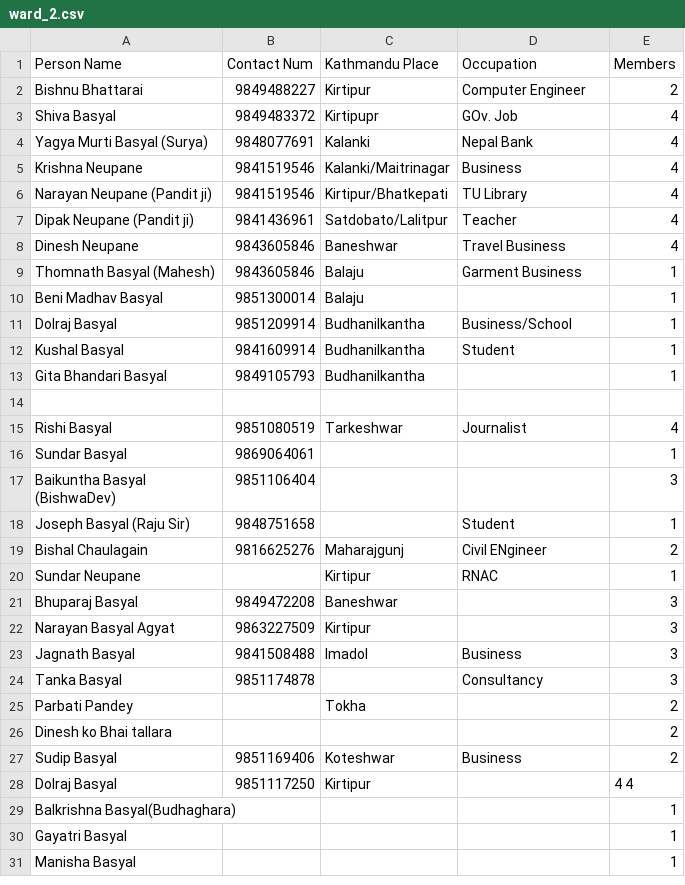
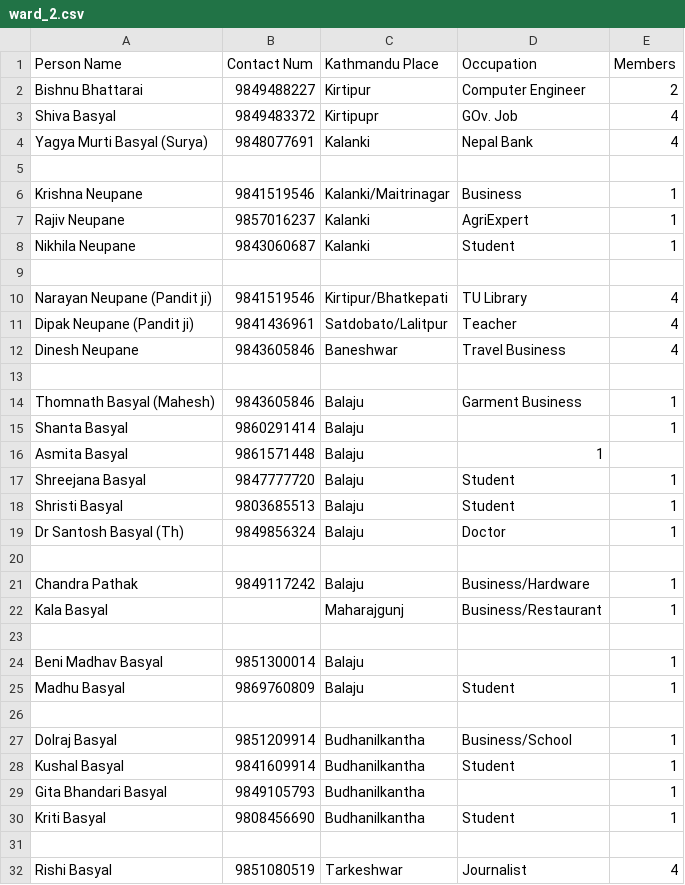
Before and after one commit to bishnusyangja/Malunga_Kathmandu_Sewa_Samaj, a CSV file: ward_2.csv, drawn as a sheet; only a part is shown; the shorter side is filled out with more unchanged rows.

```diff
--- a/ward_2.csv
+++ b/ward_2.csv
@@ -4,3 +4,7 @@ Shiva Basyal, 9849483372, Kirtipupr, GOv. Job, 4
 Yagya Murti Basyal (Surya), 9848077691, Kalanki,Nepal Bank,	4
-Krishna Neupane, 9841519546, Kalanki/Maitrinagar, Business,	4
+
+Krishna Neupane, 9841519546, Kalanki/Maitrinagar, Business,	1
+Rajiv Neupane, 9857016237, Kalanki, AgriExpert, 1
+Nikhila Neupane, 9843060687, Kalanki, Student, 1
+
 Narayan Neupane (Pandit ji), 9841519546, Kirtipur/Bhatkepati, TU Library, 4
@@ -8,4 +12,16 @@ Dipak Neupane (Pandit ji), 9841436961, Satdobato/Lalitpur, Teacher,	4
 Dinesh Neupane, 9843605846, Baneshwar, Travel Business,	4
+
 Thomnath Basyal (Mahesh), 9843605846, Balaju, Garment Business, 1
+Shanta Basyal, 9860291414, Balaju, , 1
+Asmita Basyal, 9861571448, Balaju, 1
+Shreejana Basyal, 9847777720, Balaju, Student, 1
+Shristi Basyal, 9803685513, Balaju, Student, 1
+Dr Santosh Basyal (Th), 9849856324, Balaju, Doctor, 1
+
+Chandra Pathak, 9849117242, Balaju, Business/Hardware, 1
+Kala Basyal, , Maharajgunj, Business/Restaurant, 1
+
 Beni Madhav Basyal,	9851300014,	Balaju, , 1
+Madhu Basyal, 9869760809, Balaju, Student, 1
+
 Dolraj Basyal, 9851209914, Budhanilkantha,Business/School,	1
@@ -13,2 +29,3 @@ Kushal Basyal, 9841609914, Budhanilkantha, Student, 1
 Gita Bhandari Basyal, 9849105793, Budhanilkantha, , 1
+Kriti Basyal, 9808456690, Budhanilkantha, Student, 1
 
```
Also changed, not shown: 7 other files.
